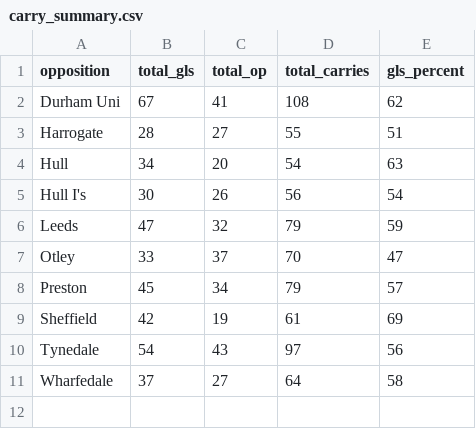
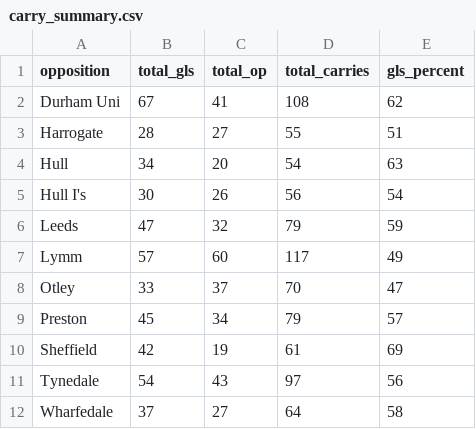
Before and after one commit to ConnorFewster/EI, a CSV file: carry_summary.csv, drawn as a sheet; the diff names each change by its address in the sheet, - before the commit and + after, or states it on an @@ line.

```diff
--- a/carry_summary.csv
+++ b/carry_summary.csv
+row 7: Lymm | 57 | 60 | 117 | 49
```
Also changed, not shown: carry_table.csv, event_data.csv, 2 other files.
